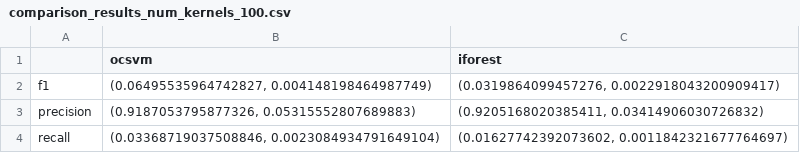
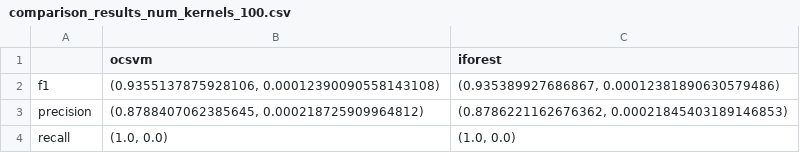
Before and after one commit to Dubeman/ngafid_anomaly_detection, a CSV file: anomalyDetection2.0/results/comparison_results_num_kernels_100.csv, drawn as a sheet.

```diff
--- a/anomalyDetection2.0/results/comparison_results_num_kernels_100.csv
+++ b/anomalyDetection2.0/results/comparison_results_num_kernels_100.csv
@@ -1,4 +1,4 @@
 ,ocsvm,iforest
-f1,"(0.06495535964742827, 0.004148198464987749)","(0.0319864099457276, 0.0022918043200909417)"
-precision,"(0.9187053795877326, 0.05315552807689883)","(0.9205168020385411, 0.03414906030726832)"
-recall,"(0.03368719037508846, 0.0023084934791649104)","(0.01627742392073602, 0.0011842321677764697)"
+f1,"(0.9355137875928106, 0.00012390090558143108)","(0.935389927686867, 0.00012381890630579486)"
+precision,"(0.8788407062385645, 0.000218725909964812)","(0.8786221162676362, 0.00021845403189146853)"
+recall,"(1.0, 0.0)","(1.0, 0.0)"
```
Also changed, not shown: 9 other files.
